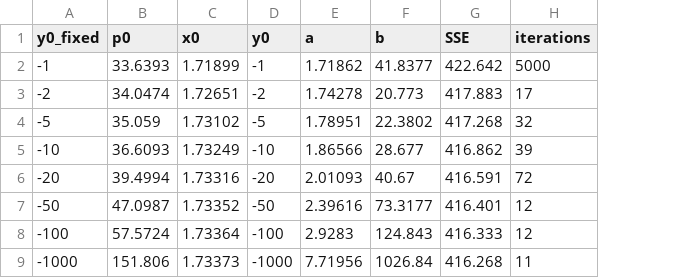
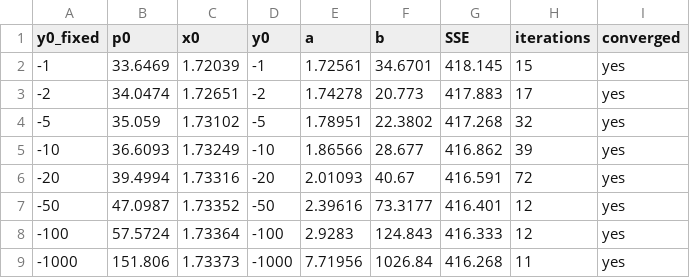
Before and after one commit to lincongxiii/ME5704project, a CSV file: physical_contact_models/results/a2_hertz_profile_y0.csv, drawn as a sheet; the diff names each change by its address in the sheet, - before the commit and + after, or states it on an @@ line.

```diff
--- a/physical_contact_models/results/a2_hertz_profile_y0.csv
+++ b/physical_contact_models/results/a2_hertz_profile_y0.csv
+column I (converged), rows 2-9: all yes
-B2 (p0): 33.6393
+B2 (p0): 33.6469
-C2 (x0): 1.71899
+C2 (x0): 1.72039
-E2 (a): 1.71862
+E2 (a): 1.72561
-F2 (b): 41.8377
+F2 (b): 34.6701
-G2 (SSE): 422.642
+G2 (SSE): 418.145
-H2 (iterations): 5000
+H2 (iterations): 15
```
Also changed, not shown: physical_contact_models/results/a1_hertz_fit.csv, physical_contact_models/results/b2_ring_validation.csv, 15 other files.
